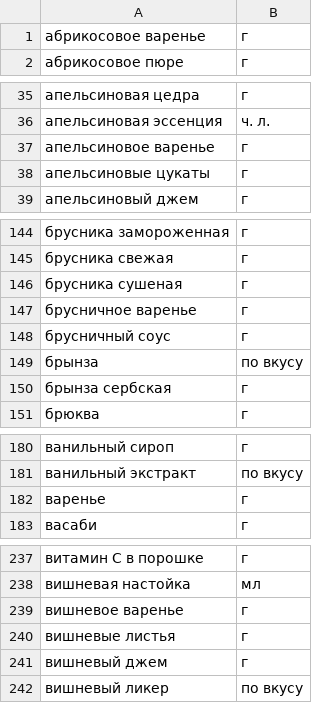
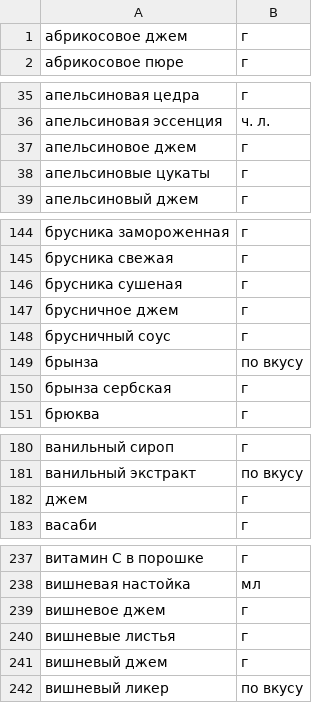
Before and after one commit to DariaIlyushina/foodgram-project-react, a CSV file: data/ingredients.csv, drawn as a sheet; only a part is shown, gaps mark what is left out; the diff covers the shown part only.

```diff
--- a/data/ingredients.csv
+++ b/data/ingredients.csv
@@ -1,2 +1,2 @@
-абрикосовое варенье,г
+абрикосовое джем,г
 абрикосовое пюре,г
@@ -36,3 +36,3 @@
 апельсиновая эссенция,ч. л.
-апельсиновое варенье,г
+апельсиновое джем,г
 апельсиновые цукаты,г
@@ -146,3 +146,3 @@
 брусника сушеная,г
-брусничное варенье,г
+брусничное джем,г
 брусничный соус,г
@@ -181,3 +181,3 @@
 ванильный экстракт,по вкусу
-варенье,г
+джем,г
 васаби,г
@@ -238,3 +238,3 @@
 вишневая настойка,мл
-вишневое варенье,г
+вишневое джем,г
 вишневые листья,г
```
Also changed, not shown: 10 edited cells elsewhere in this file, 39 other files.
